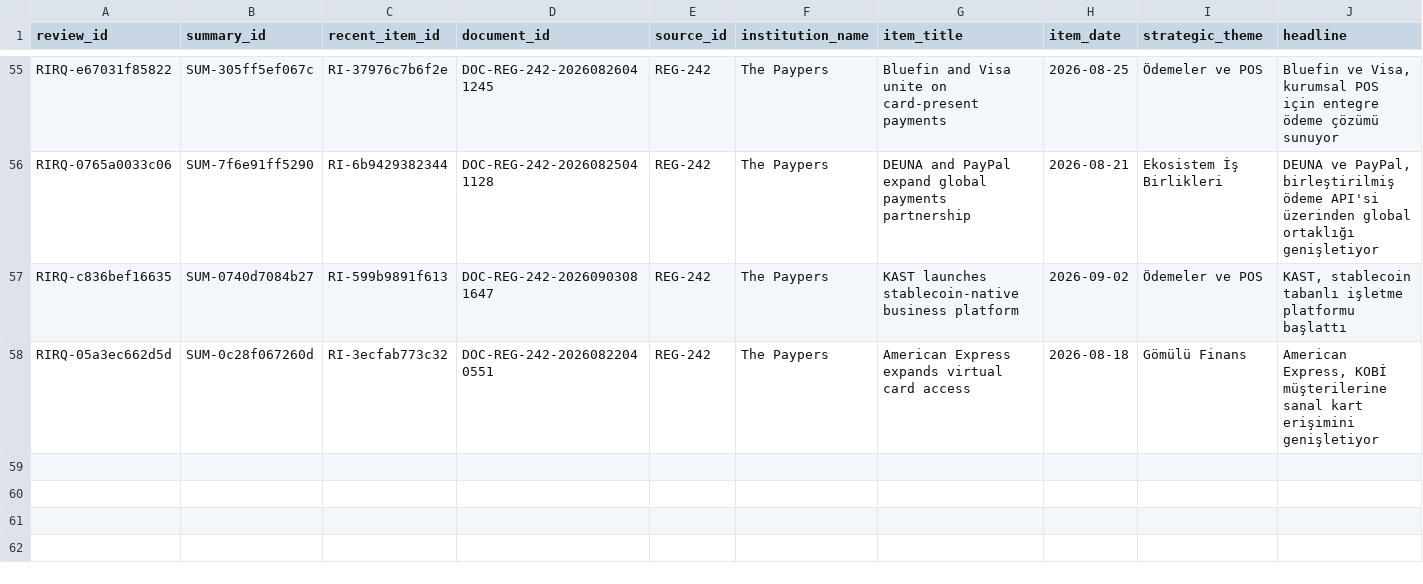
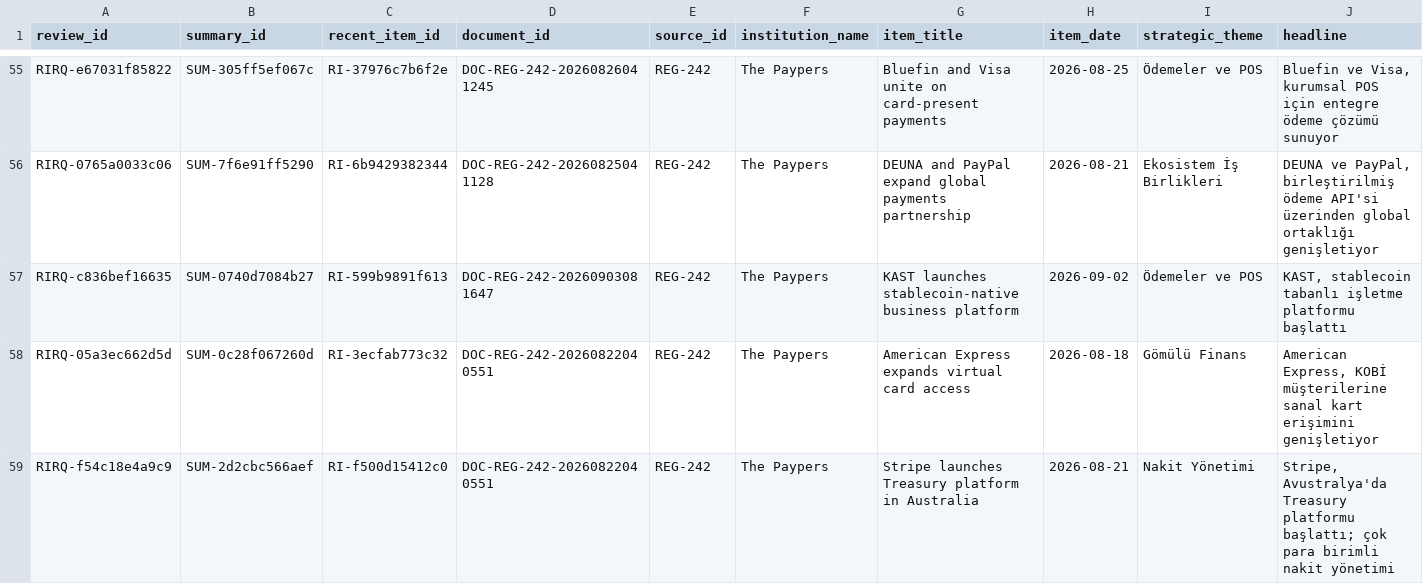
Before and after one commit to ekowiggins-dotcom/ardakobibenchmark, a CSV file: data/recent_item_review_queue.csv, drawn as a sheet; only a part is shown, gaps mark what is left out; rows hold the shown columns only; the diff covers the shown part only; the diff names each change by its address in the sheet, - before the commit and + after, or states it on an @@ line.

```diff
--- a/data/recent_item_review_queue.csv
+++ b/data/recent_item_review_queue.csv
+row 59: RIRQ-f54c18e4a9c9 | SUM-2d2cbc566aef | RI-f500d15412c0 | DOC-REG-242-20260822040551 | REG-242 | The Paypers | Stripe launches Treasury platform in Australia | 2026-08-21 | Nakit Yönetimi | Stripe, Avustralya'da Treasury platformu başlattı; çok para birimli nakit yönetimi
```
Also changed, not shown: 1 added row elsewhere in this file, data/development_clusters.csv, data/management_awareness_queue.csv, 12 other files.
